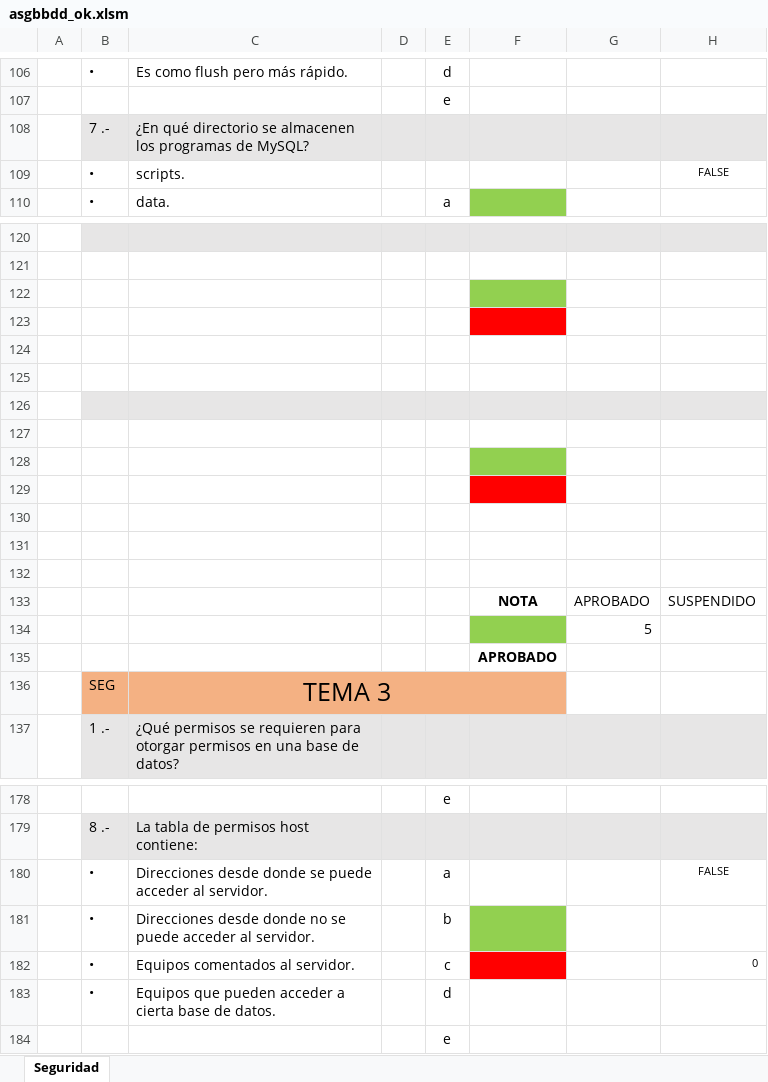
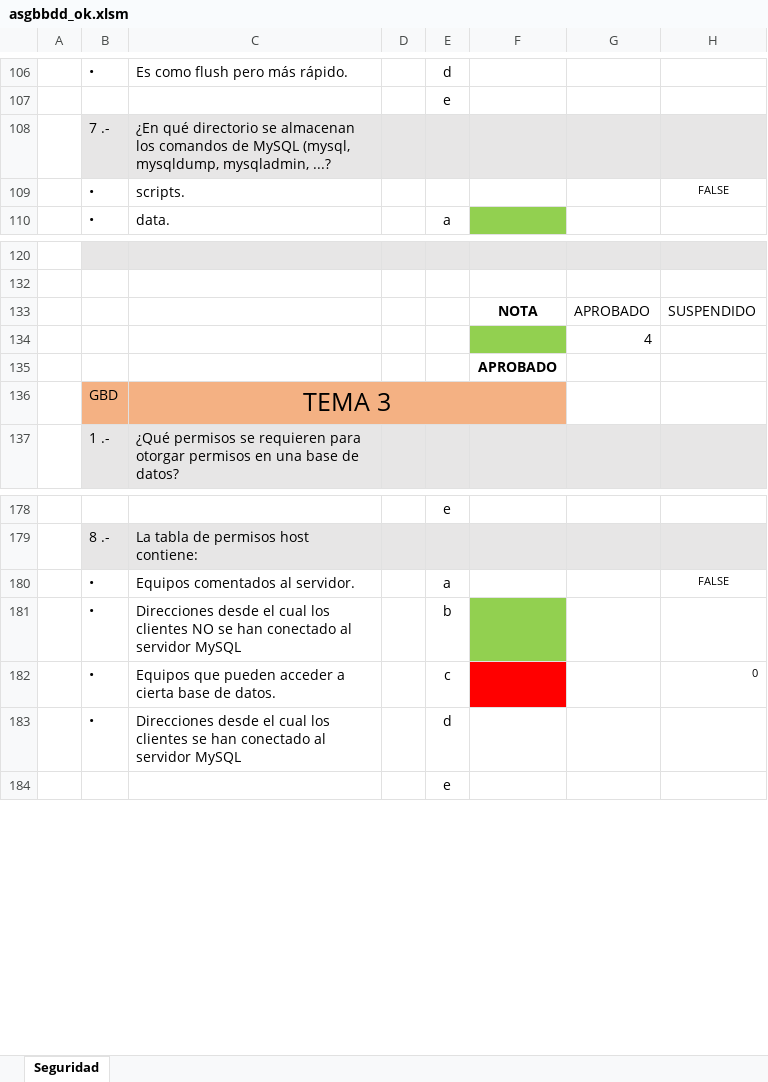
Before and after one commit to miavi/ASIR_UNED_AVANZADO, an Excel workbook: asgbbdd_ok.xlsm, sheet Seguridad, drawn as a sheet; only a part is shown, gaps mark what is left out; values as stored, in another font and other column widths than the file's, no borders; charts and pictures not drawn; the diff covers the shown part only; the diff names each change by its address in the sheet, - before the commit and + after, or states it on an @@ line.

```diff
--- a/asgbbdd_ok.xlsm (sheet Seguridad)
+++ b/asgbbdd_ok.xlsm (sheet Seguridad)
-C108: …directorio se almacenen los programas de MySQL?
+C108: …directorio se almacenan los comandos de MySQL (mysql, mysqldump, mysqladmin, ...?
-row 122: (empty)
-row 123: (empty)
-row 124: (empty)
-row 125: (empty)
-row 126: (empty)
-row 127: (empty)
-row 128: (empty)
-row 129: (empty)
-row 130: (empty)
-row 131: (empty)
-row 132: (empty)
-G134: 5
+G134: 4
-B136: SEG
+B136: GBD
-C180: Direcciones desde donde se puede acceder al servidor.
+C180: Equipos comentados al servidor.
-C181: Direcciones desde donde no se puede acceder al servidor.
+C181: Direcciones desde el cual los clientes NO se han conectado al servidor MySQL
-C182: Equipos comentados al servidor.
+C182: Equipos que pueden acceder a cierta base de datos.
-C183: Equipos que pueden acceder a cierta base de datos.
+C183: Direcciones desde el cual los clientes se han conectado al servidor MySQL
```
Also changed, not shown: 1 edited cell and cell formats elsewhere in this sheet, formulas that keep their value, SRI_corregida_falta_pec3.xlsm.
